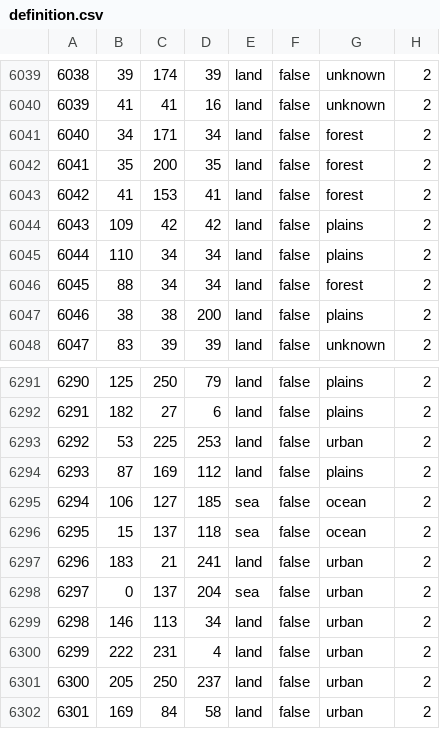
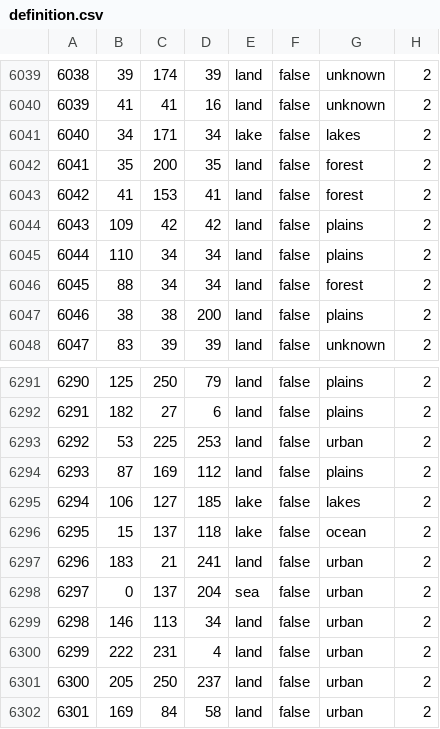
Before and after one commit to battleskorpion/nadivided-dev, a CSV file: map/definition.csv, drawn as a sheet; only a part is shown, gaps mark what is left out.

```diff
--- a/map/definition.csv
+++ b/map/definition.csv
@@ -6040,3 +6040,3 @@
 6039;41;41;16;land;false;unknown;2
-6040;34;171;34;land;false;forest;2
+6040;34;171;34;lake;false;lakes;2
 6041;35;200;35;land;false;forest;2
@@ -6294,4 +6294,4 @@
 6293;87;169;112;land;false;plains;2
-6294;106;127;185;sea;false;ocean;2
-6295;15;137;118;sea;false;ocean;2
+6294;106;127;185;lake;false;lakes;2
+6295;15;137;118;lake;false;ocean;2
 6296;183;21;241;land;false;urban;2
```
Also changed, not shown: 14 other files.
